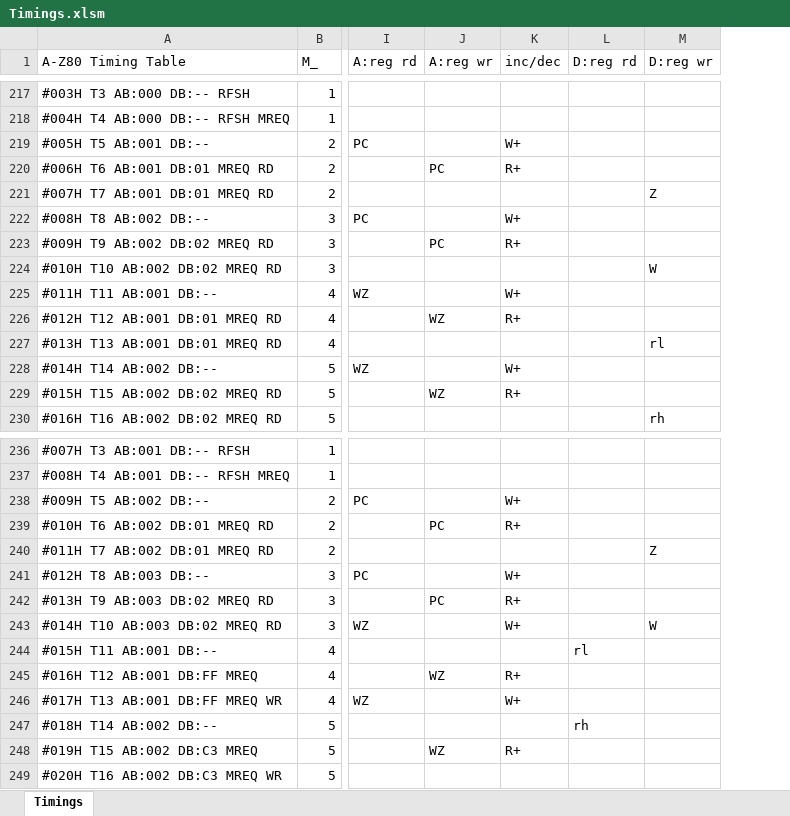
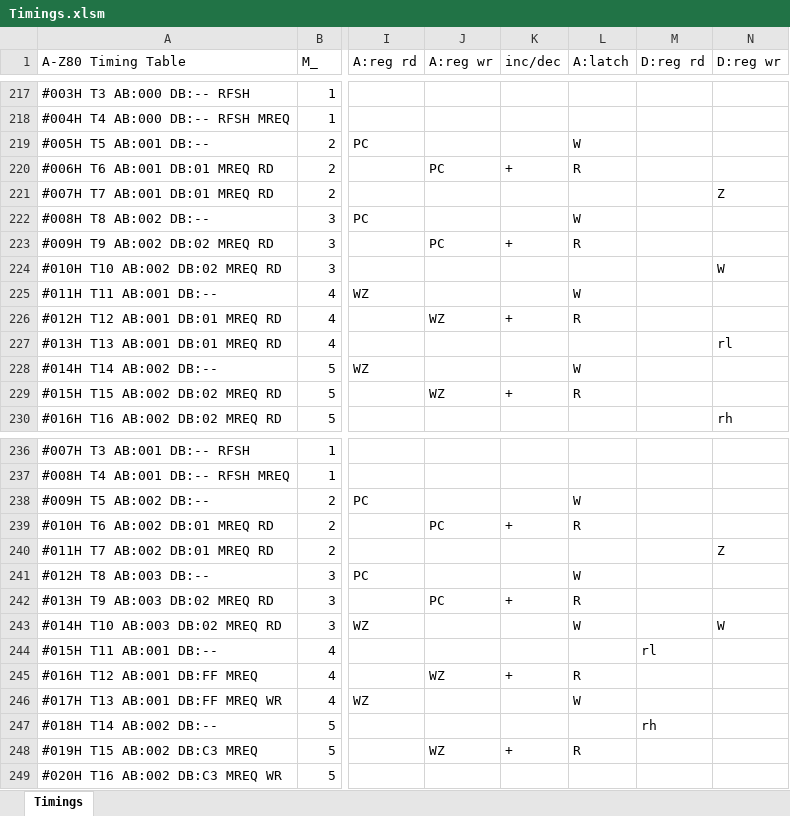
Before and after one commit to gdevic/A-Z80, an Excel workbook: cpu/control/Timings.xlsm, sheet Timings, drawn as a sheet; only a part is shown, gaps mark what is left out; values as stored, in another font and other column widths than the file's, no cell formats; conditional formats not drawn; the diff covers the shown part only; the diff names each change by its address in the sheet, - before the commit and + after, or states it on an @@ line.

Commit message:
z80: Separate address latch control from inc/dec in the timing sheet

```diff
--- a/cpu/control/Timings.xlsm (sheet Timings)
+++ b/cpu/control/Timings.xlsm (sheet Timings)
+column L (A:latch), rows 219-229: W | R |  | W | R |  | W | R |  | W | R; rows 238-248: W | R |  | W | R | W |  | R | W |  | R
-K219 (inc/dec): W+
+K219 (inc/dec): (empty)
-K220 (inc/dec): R+
+K220 (inc/dec): +
-K222 (inc/dec): W+
+K222 (inc/dec): (empty)
-K223 (inc/dec): R+
+K223 (inc/dec): +
-K225 (inc/dec): W+
+K225 (inc/dec): (empty)
-K226 (inc/dec): R+
+K226 (inc/dec): +
-K228 (inc/dec): W+
+K228 (inc/dec): (empty)
-K229 (inc/dec): R+
+K229 (inc/dec): +
-K238 (inc/dec): W+
+K238 (inc/dec): (empty)
-K239 (inc/dec): R+
+K239 (inc/dec): +
-K241 (inc/dec): W+
+K241 (inc/dec): (empty)
-K242 (inc/dec): R+
+K242 (inc/dec): +
-K243 (inc/dec): W+
+K243 (inc/dec): (empty)
-K245 (inc/dec): R+
+K245 (inc/dec): +
-K246 (inc/dec): W+
+K246 (inc/dec): (empty)
-K248 (inc/dec): R+
+K248 (inc/dec): +
```
Also changed, not shown: 205 edited cells elsewhere in this sheet, cell formats, 4 other files.
